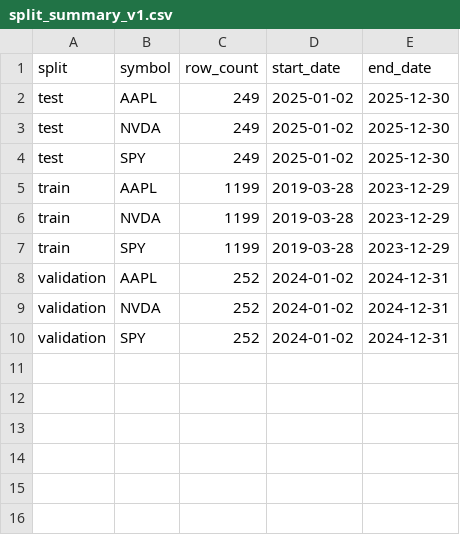
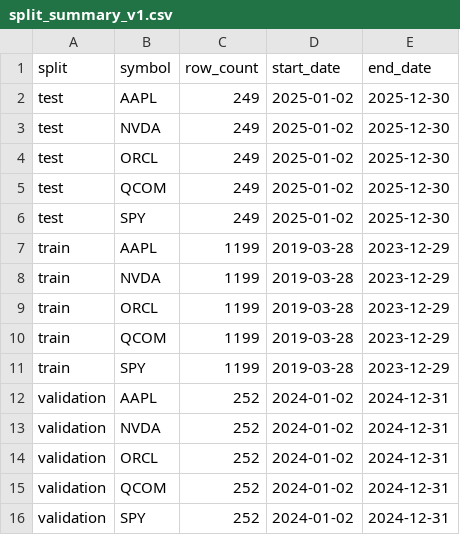
Before and after one commit to wenjiandely/FYP, a CSV file: V1/results/split_summary_v1.csv, drawn as a sheet.

```diff
--- a/V1/results/split_summary_v1.csv
+++ b/V1/results/split_summary_v1.csv
@@ -3,2 +3,4 @@ test,AAPL,249,2025-01-02,2025-12-30
 test,NVDA,249,2025-01-02,2025-12-30
+test,ORCL,249,2025-01-02,2025-12-30
+test,QCOM,249,2025-01-02,2025-12-30
 test,SPY,249,2025-01-02,2025-12-30
@@ -6,2 +8,4 @@ train,AAPL,1199,2019-03-28,2023-12-29
 train,NVDA,1199,2019-03-28,2023-12-29
+train,ORCL,1199,2019-03-28,2023-12-29
+train,QCOM,1199,2019-03-28,2023-12-29
 train,SPY,1199,2019-03-28,2023-12-29
@@ -9,2 +13,4 @@ validation,AAPL,252,2024-01-02,2024-12-31
 validation,NVDA,252,2024-01-02,2024-12-31
+validation,ORCL,252,2024-01-02,2024-12-31
+validation,QCOM,252,2024-01-02,2024-12-31
 validation,SPY,252,2024-01-02,2024-12-31
```
Also changed, not shown: V1/data/metadata/data_manifest.csv, V1/results/data_quality_summary.csv, 21 other files.
